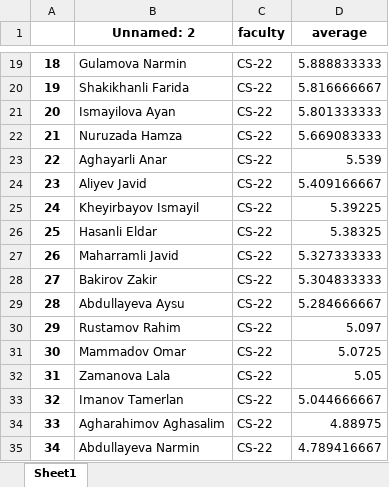
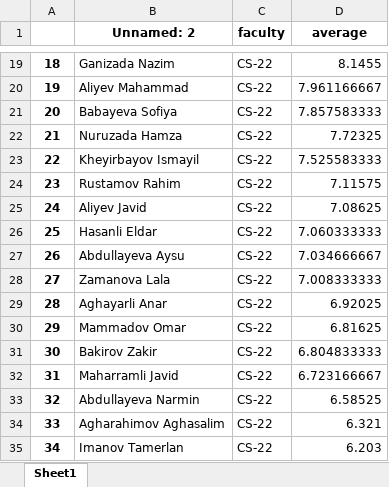
Before and after one commit to Pavel418/rating, an Excel workbook: web/output-cs.xlsx, sheet Sheet1, drawn as a sheet; only a part is shown, gaps mark what is left out; values as stored, in another font and other column widths than the file's, no borders; the diff covers the shown part only; the diff names each change by its address in the sheet, - before the commit and + after, or states it on an @@ line.

```diff
--- a/web/output-cs.xlsx (sheet Sheet1)
+++ b/web/output-cs.xlsx (sheet Sheet1)
-B19 (Unnamed: 2): Gulamova Narmin
+B19 (Unnamed: 2): Ganizada Nazim
-D19 (average): 5.888833333
+D19 (average): 8.1455
-B20 (Unnamed: 2): Shakikhanli Farida
+B20 (Unnamed: 2): Aliyev Mahammad
-D20 (average): 5.816666667
+D20 (average): 7.961166667
-B21 (Unnamed: 2): Ismayilova Ayan
+B21 (Unnamed: 2): Babayeva Sofiya
-D21 (average): 5.801333333
+D21 (average): 7.857583333
-D22 (average): 5.669083333
+D22 (average): 7.72325
-B23 (Unnamed: 2): Aghayarli Anar
+B23 (Unnamed: 2): Kheyirbayov Ismayil
-D23 (average): 5.539
+D23 (average): 7.525583333
-B24 (Unnamed: 2): Aliyev Javid
+B24 (Unnamed: 2): Rustamov Rahim
-D24 (average): 5.409166667
+D24 (average): 7.11575
-B25 (Unnamed: 2): Kheyirbayov Ismayil
+B25 (Unnamed: 2): Aliyev Javid
-D25 (average): 5.39225
+D25 (average): 7.08625
-D26 (average): 5.38325
+D26 (average): 7.060333333
-B27 (Unnamed: 2): Maharramli Javid
+B27 (Unnamed: 2): Abdullayeva Aysu
-D27 (average): 5.327333333
+D27 (average): 7.034666667
-B28 (Unnamed: 2): Bakirov Zakir
+B28 (Unnamed: 2): Zamanova Lala
-D28 (average): 5.304833333
+D28 (average): 7.008333333
-B29 (Unnamed: 2): Abdullayeva Aysu
+B29 (Unnamed: 2): Aghayarli Anar
-D29 (average): 5.284666667
+D29 (average): 6.92025
-B30 (Unnamed: 2): Rustamov Rahim
+B30 (Unnamed: 2): Mammadov Omar
-D30 (average): 5.097
+D30 (average): 6.81625
-B31 (Unnamed: 2): Mammadov Omar
+B31 (Unnamed: 2): Bakirov Zakir
-D31 (average): 5.0725
+D31 (average): 6.804833333
-B32 (Unnamed: 2): Zamanova Lala
+B32 (Unnamed: 2): Maharramli Javid
-D32 (average): 5.05
+D32 (average): 6.723166667
-B33 (Unnamed: 2): Imanov Tamerlan
+B33 (Unnamed: 2): Abdullayeva Narmin
-D33 (average): 5.044666667
+D33 (average): 6.58525
-D34 (average): 4.88975
+D34 (average): 6.321
-B35 (Unnamed: 2): Abdullayeva Narmin
+B35 (Unnamed: 2): Imanov Tamerlan
-D35 (average): 4.789416667
+D35 (average): 6.203
```
Also changed, not shown: 43 edited cells elsewhere in this sheet, names.xlsx, subjects/french.xlsx, 15 other files.
